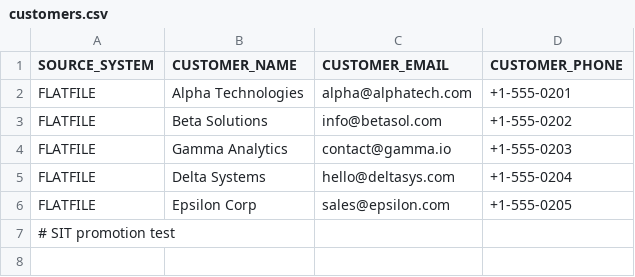
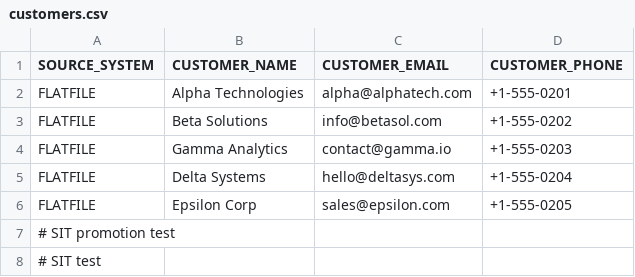
Before and after one commit to rtrilluru/asr-cicd, a CSV file: data/samples/customers.csv, drawn as a sheet.

Commit message:
test: trigger SIT pipeline

```diff
--- a/data/samples/customers.csv
+++ b/data/samples/customers.csv
@@ -7 +7,2 @@ FLATFILE,Epsilon Corp,sales@epsilon.com,+1-555-0205
 # SIT promotion test
+# SIT test
```
